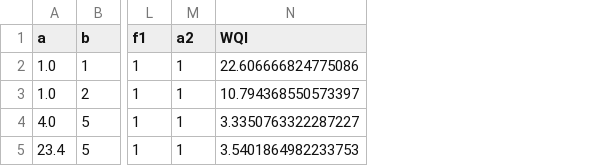
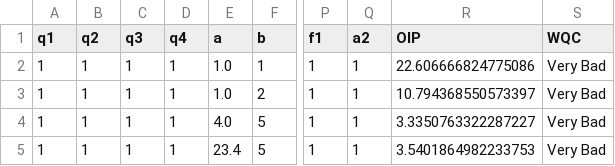
Before and after one commit to sathya945/HydroAss2, a CSV file: Assign2/2.csv, drawn as a sheet; only a part is shown, gaps mark what is left out; addresses are those after the commit; the diff names each change by its address in the sheet, - before the commit and + after, or states it on an @@ line.

```diff
--- a/Assign2/2.csv
+++ b/Assign2/2.csv
+column A (q1), rows 2-5: all 1
+column B (q2), rows 2-5: all 1
+column C (q3), rows 2-5: all 1
+column D (q4), rows 2-5: all 1
+column S (WQC), rows 2-5: all Very Bad
-R1: WQI
+R1: OIP
```
Also changed, not shown: 6 other files.
